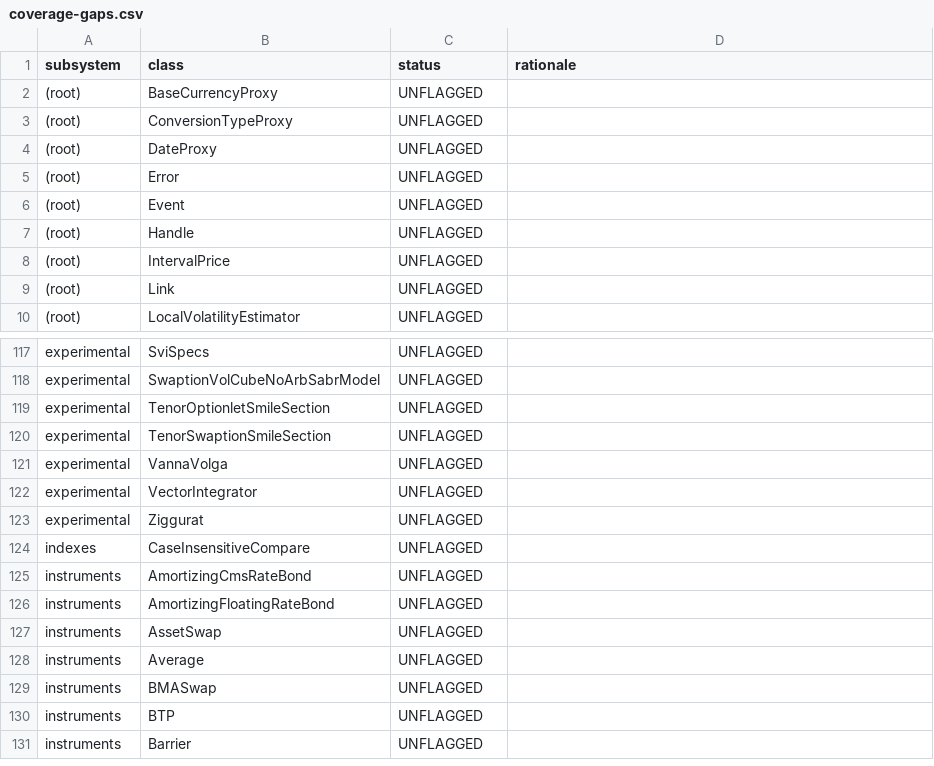
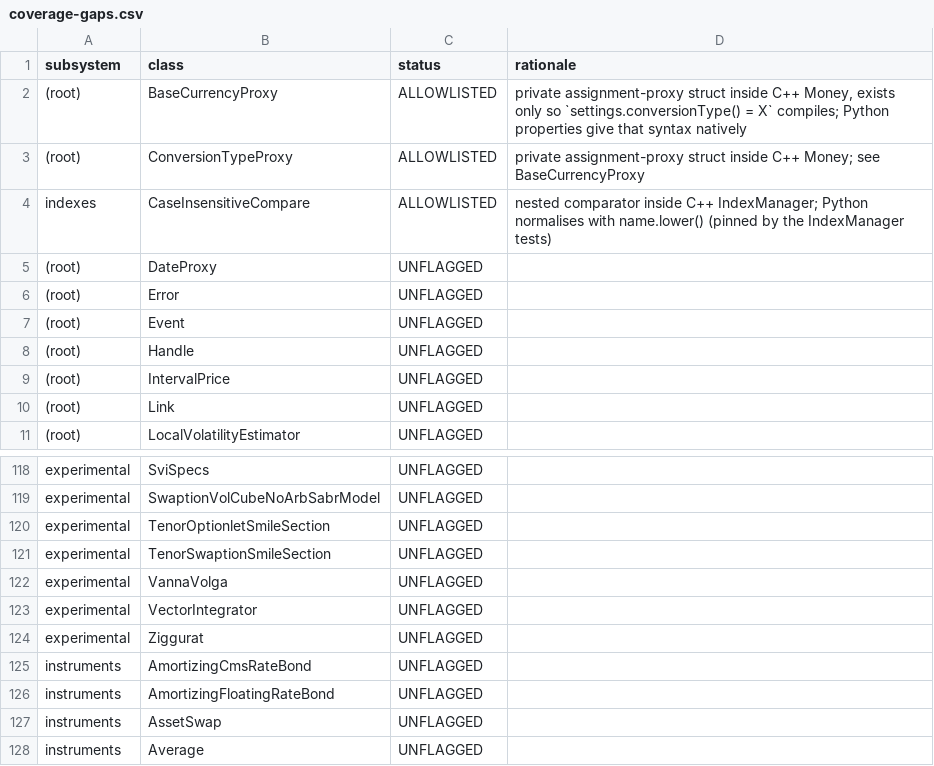
Before and after one commit to jlmoya/pquantlib, a CSV file: migration-harness/coverage-gaps.csv, drawn as a sheet; only a part is shown, gaps mark what is left out; the shorter side is filled out with more unchanged rows.

Commit message:
harness: seed the coverage allowlist with three reviewed exclusions
The first entries, each a verified false positive of the exact-name match
rather than deferred work:

  CaseInsensitiveCompare  nested comparator inside C++'s IndexManager; Python
                          normalises with name.lower(), pinned by its tests
  BaseCurrencyProxy       private assignment-proxy structs inside C++'s Money,
  ConversionTypeProxy     existing only so assigning to settings.conversionType()
                          compiles; Python properties give that syntax natively

Each was confirmed by reading the C++ declaration, not inferred from the name.
780 unflagged remain.

Signed-off-by: Jose Moya <jlmoya@gmail.com>

```diff
--- a/migration-harness/coverage-gaps.csv
+++ b/migration-harness/coverage-gaps.csv
@@ -1,4 +1,5 @@
 subsystem,class,status,rationale
-(root),BaseCurrencyProxy,UNFLAGGED,
-(root),ConversionTypeProxy,UNFLAGGED,
+(root),BaseCurrencyProxy,ALLOWLISTED,"private assignment-proxy struct inside C++ Money, exists only so `settings.conversionType() = X` compiles; Python properties give that syntax natively"
+(root),ConversionTypeProxy,ALLOWLISTED,"private assignment-proxy struct inside C++ Money; see BaseCurrencyProxy"
+indexes,CaseInsensitiveCompare,ALLOWLISTED,"nested comparator inside C++ IndexManager; Python normalises with name.lower() (pinned by the IndexManager tests)"
 (root),DateProxy,UNFLAGGED,
@@ -123,3 +124,2 @@ experimental,VectorIntegrator,UNFLAGGED,
 experimental,Ziggurat,UNFLAGGED,
-indexes,CaseInsensitiveCompare,UNFLAGGED,
 instruments,AmortizingCmsRateBond,UNFLAGGED,
```
Also changed, not shown: 1 other file.
